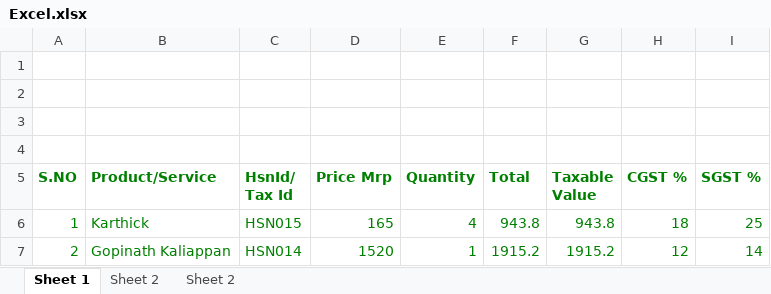
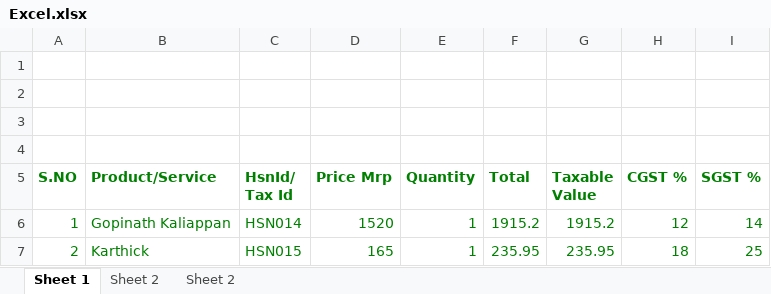
Before and after one commit to Gopinath7007/setup-new, an Excel workbook: Excel.xlsx, sheet Sheet 1, drawn as a sheet; values as stored, in another font and other column widths than the file's, no borders; removed rows and columns are numbered as before the commit, all else as after; the diff names each change by its address in the sheet, - before the commit and + after, or states it on an @@ line.

```diff
--- a/Excel.xlsx (sheet Sheet 1)
+++ b/Excel.xlsx (sheet Sheet 1)
-row 6: 1 | Karthick | HSN015 | 165 | 4 | 943.8 | 943.8 | 18 | 25
-A6 (S.NO): 2
+A6 (S.NO): 1
+row 7: 2 | Karthick | HSN015 | 165 | 1 | 235.95 | 235.95 | 18 | 25
```
Also changed, not shown: 13 other files.
